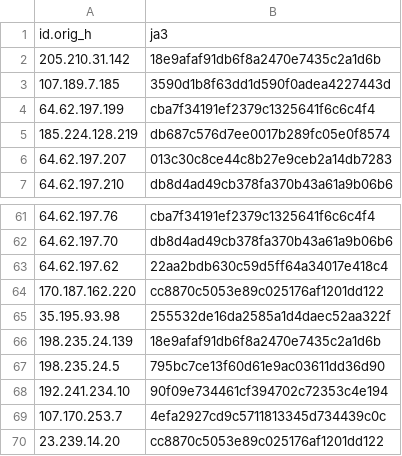
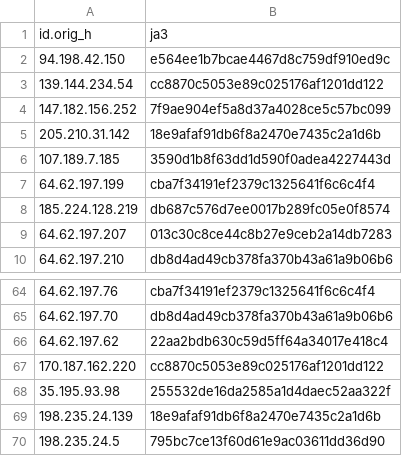
Before and after one commit to LeargasSecurity/ja3-fingerprint-repository, a CSV file: illuminate-honeypot-ja3-fingerprints.csv, drawn as a sheet; only a part is shown, gaps mark what is left out.

```diff
--- a/illuminate-honeypot-ja3-fingerprints.csv
+++ b/illuminate-honeypot-ja3-fingerprints.csv
@@ -1,2 +1,5 @@
 id.orig_h,ja3
+94.198.42.150,e564ee1b7bcae4467d8c759df910ed9c
+139.144.234.54,cc8870c5053e89c025176af1201dd122
+147.182.156.252,7f9ae904ef5a8d37a4028ce5c57bc099
 205.210.31.142,18e9afaf91db6f8a2470e7435c2a1d6b
@@ -67,4 +70 @@ id.orig_h,ja3
 198.235.24.5,795bc7ce13f60d61e9ac03611dd36d90
-192.241.234.10,90f09e734461cf394702c72353c4e194
-107.170.253.7,4efa2927cd9c5711813345d734439c0c
-23.239.14.20,cc8870c5053e89c025176af1201dd122
```
Also changed, not shown: 1 other file.
